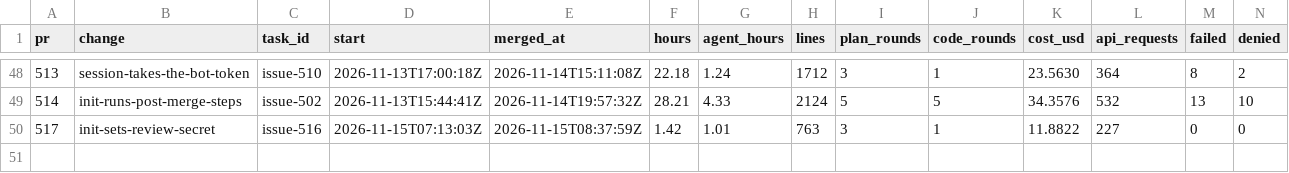
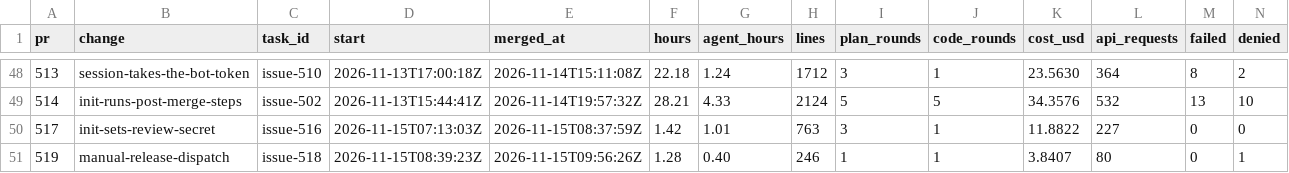
Before and after one commit to ekolvah/agent-process-distribution, a CSV file: task-readings.csv, drawn as a sheet; only a part is shown, gaps mark what is left out; rows hold the shown columns only; the diff names each change by its address in the sheet, - before the commit and + after, or states it on an @@ line.

```diff
--- a/task-readings.csv
+++ b/task-readings.csv
+row 51: 519 | manual-release-dispatch | issue-518 | 2026-11-15T08:39:23Z | 2026-11-15T09:56:26Z | 1.28 | 0.40 | 246 | 1 | 1 | 3.8407 | 80 | 0 | 1
```
